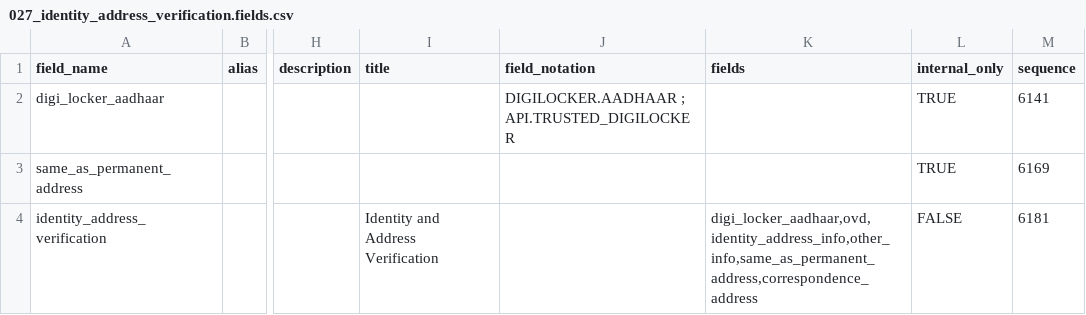
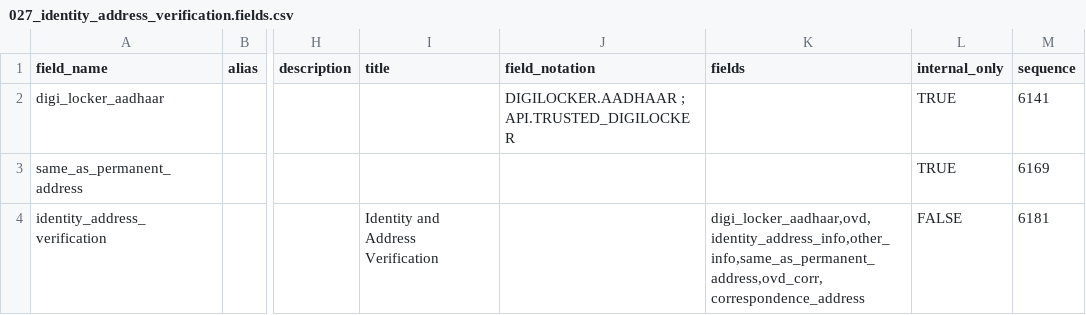
Before and after one commit to lyikadmin/lyik_w2w_plugins, a CSV file: deployment/fields/w2w_fields/kyc_holders/kyc_holder/027_identity_address_verification.fields.csv, drawn as a sheet; only a part is shown, gaps mark what is left out; the diff names each change by its address in the sheet, - before the commit and + after, or states it on an @@ line.

Commit message:
Identity and address field changes

```diff
--- a/deployment/fields/w2w_fields/kyc_holders/kyc_holder/027_identity_address_verification.fields.csv
+++ b/deployment/fields/w2w_fields/kyc_holders/kyc_holder/027_identity_address_verification.fields.csv
-K4 (fields): digi_locker_aadhaar,ovd,identity_address_info,other_info,same_as_permanent_address,correspondence_address
+K4 (fields): digi_locker_aadhaar,ovd,identity_address_info,other_info,same_as_permanent_address,ovd_corr,correspondence_address
```
Also changed, not shown: 3 other files.
